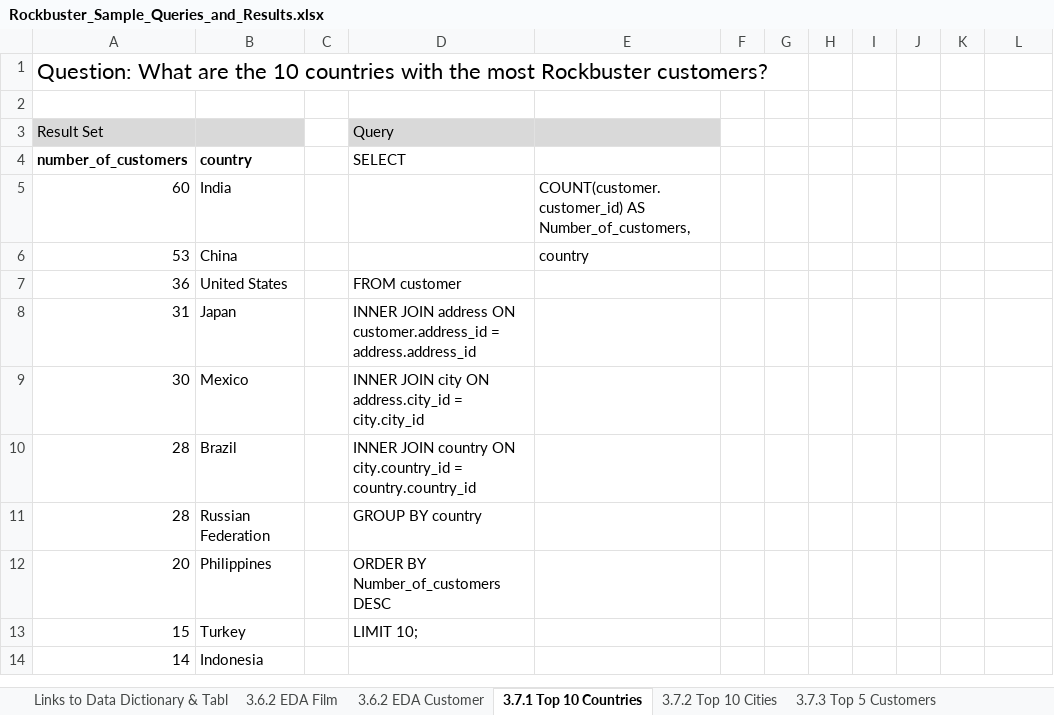
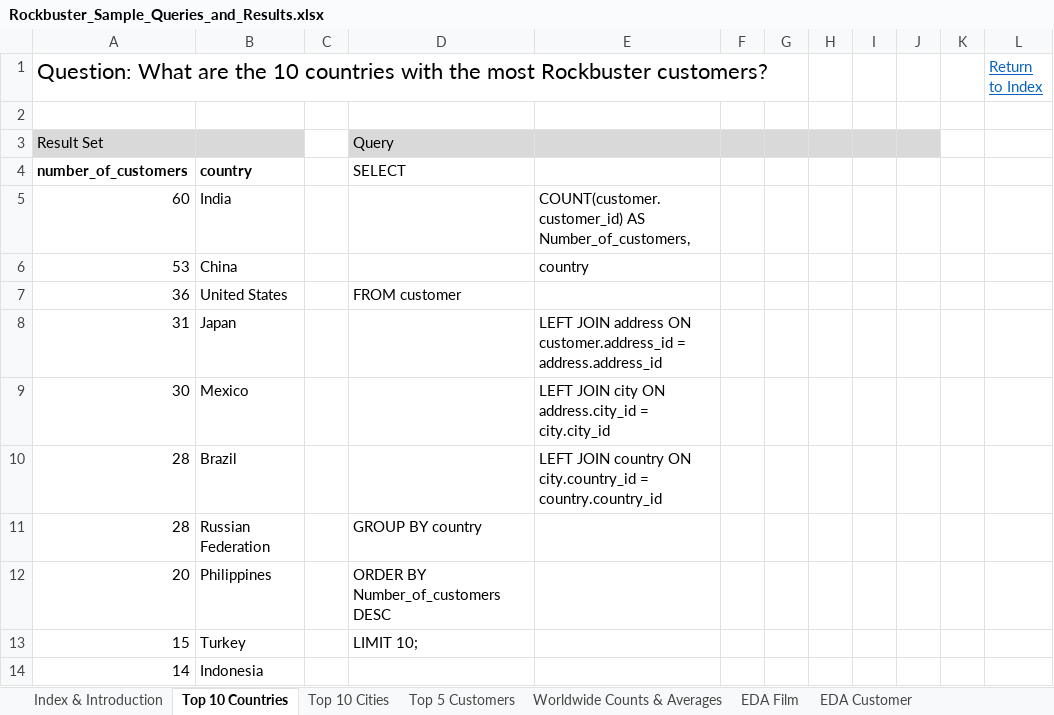
Before and after one commit to cj-gilbert/Rockbuster-SQL, an Excel workbook: 02 - SQL samples/Rockbuster_Sample_Queries_and_Results.xlsx, sheet Top 10 Countries, drawn as a sheet; values as stored, in another font and other column widths than the file's, no borders; the diff names each change by its address in the sheet, - before the commit and + after, or states it on an @@ line.

Commit message:
Add files via upload
Added some new queries to demonstrate new learning.
Revised existing queries to be more efficient/clean.
Added external links for case study.

```diff
--- a/02 - SQL samples/Rockbuster_Sample_Queries_and_Results.xlsx (sheet Top 10 Countries)
+++ b/02 - SQL samples/Rockbuster_Sample_Queries_and_Results.xlsx (sheet Top 10 Countries)
-sheet tab: Links to Data Dictionary & Tabl
+sheet tab: Index & Introduction
-sheet tab: 3.6.2 EDA Film
+sheet tab: EDA Film
-sheet tab: 3.6.2 EDA Customer
+sheet tab: EDA Customer
-sheet tab: 3.7.1 Top 10 Countries
+sheet tab: Top 10 Countries
-sheet tab: 3.7.2 Top 10 Cities
+sheet tab: Top 10 Cities
-sheet tab: 3.7.3 Top 5 Customers
+sheet tab: Top 5 Customers
@@ sheet tab order changed: Index & Introduction | Top 10 Countries | Top 10 Cities | Top 5 Customers | Worldwide Counts & Averages | EDA Film | EDA Customer @@
-L1: (empty)
+L1: Return to Index
-F3:J3 fill: none
+F3:J3 fill: #D9D9D9
-D8: INNER JOIN address ON customer.address_id = address.address_id
+D8: (empty)
-E8: (empty)
+E8: LEFT JOIN address ON customer.address_id = address.address_id
-D9: INNER JOIN city ON address.city_id = city.city_id
+D9: (empty)
-E9: (empty)
+E9: LEFT JOIN city ON address.city_id = city.city_id
-D10: INNER JOIN country ON city.country_id = country.country_id
+D10: (empty)
-E10: (empty)
+E10: LEFT JOIN country ON city.country_id = country.country_id
```
Also changed, not shown: sheet Top 5 Customers, sheet Top 10 Cities, sheet Index & Introduction, sheet Rentals & Rev by Category, sheet Worldwide Counts & Averages, sheet Rentals & Rev. by Cust, City, C, 2 more sheets, other sheet tabs, charts or pictures.
